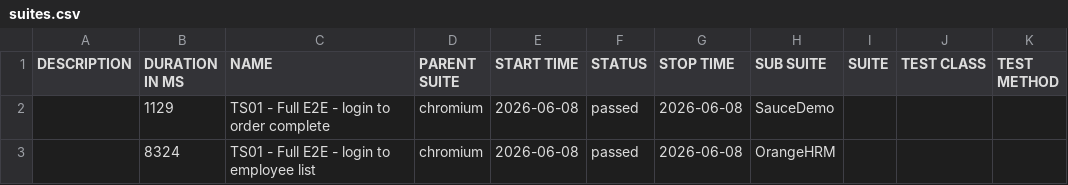
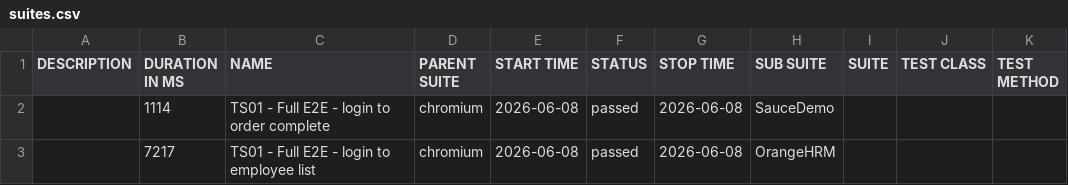
Before and after one commit to newazlabs/PlaywrightTypescriptFramework, a CSV file: data/suites.csv, drawn as a sheet.

```diff
--- a/data/suites.csv
+++ b/data/suites.csv
@@ -1,3 +1,3 @@
 "DESCRIPTION","DURATION IN MS","NAME","PARENT SUITE","START TIME","STATUS","STOP TIME","SUB SUITE","SUITE","TEST CLASS","TEST METHOD"
-"","1129","TS01 - Full E2E - login to order complete","chromium","2026-06-08","passed","2026-06-08","SauceDemo","","",""
-"","8324","TS01 - Full E2E - login to employee list","chromium","2026-06-08","passed","2026-06-08","OrangeHRM","","",""
+"","1114","TS01 - Full E2E - login to order complete","chromium","2026-06-08","passed","2026-06-08","SauceDemo","","",""
+"","7217","TS01 - Full E2E - login to employee list","chromium","2026-06-08","passed","2026-06-08","OrangeHRM","","",""
```
Also changed, not shown: 18 other files.
